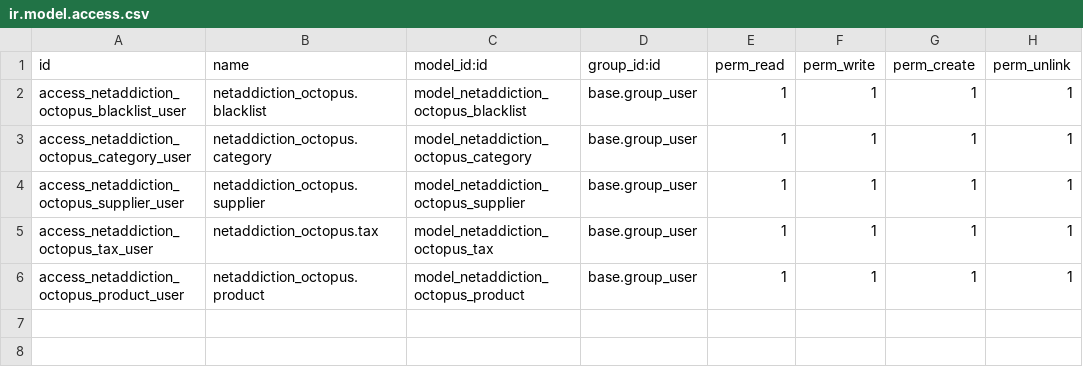
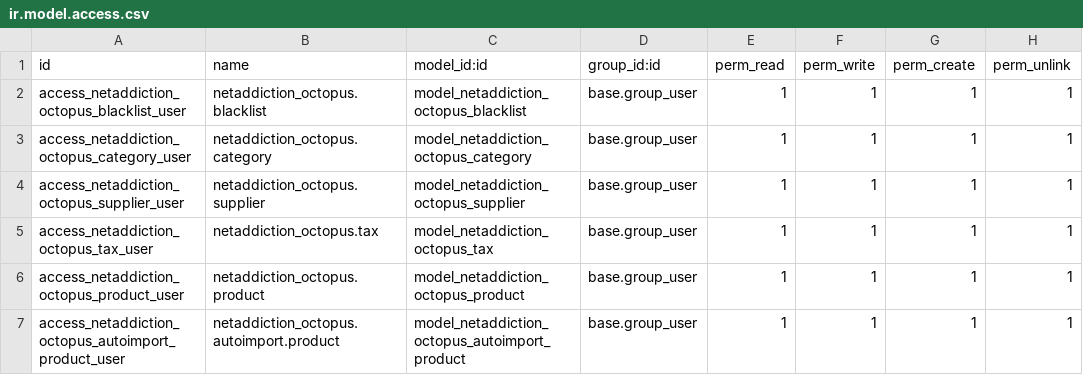
Before and after one commit to cokotracy/netaddiction_addons, a CSV file: netaddiction_octopus/security/ir.model.access.csv, drawn as a sheet; the diff names each change by its address in the sheet, - before the commit and + after, or states it on an @@ line.

Commit message:
[IMP] [netaddiction_octopus] Migrated class autoimport

```diff
--- a/netaddiction_octopus/security/ir.model.access.csv
+++ b/netaddiction_octopus/security/ir.model.access.csv
+row 7: access_netaddiction_octopus_autoimport_product_user | netaddiction_octopus.autoimport.product | model_netaddiction_octopus_autoimport_product | base.group_user | 1 | 1 | 1 | 1
```
Also changed, not shown: 7 other files.
